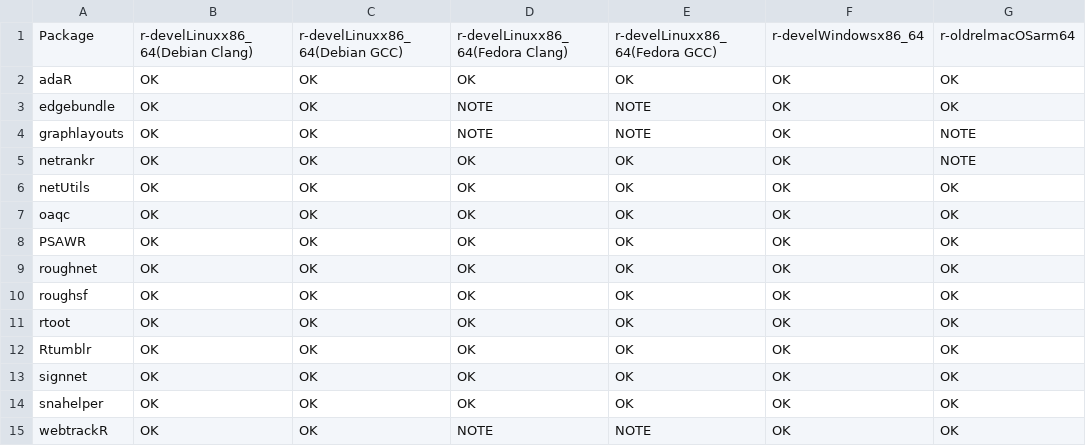
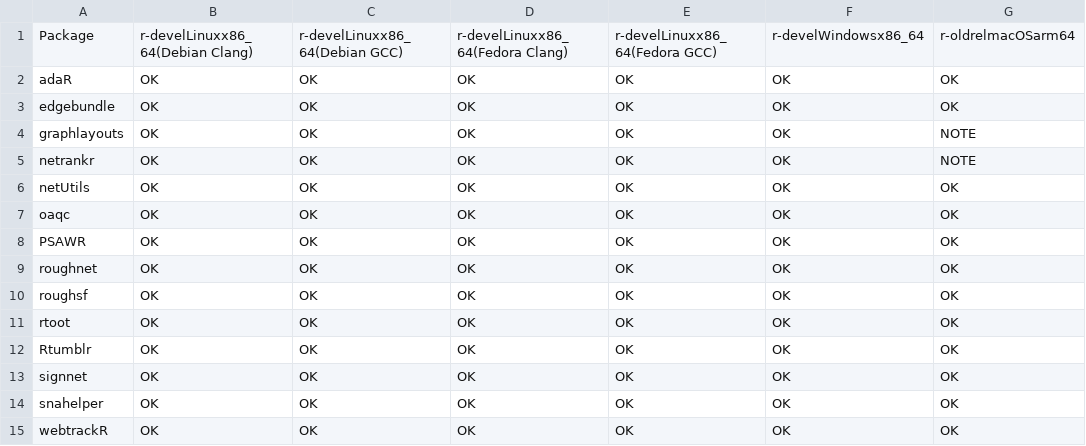
Before and after one commit to schochastics/gh-dashboard, a CSV file: cran_status.csv, drawn as a sheet; only a part is shown; the diff names each change by its address in the sheet, - before the commit and + after, or states it on an @@ line.

```diff
--- a/cran_status.csv
+++ b/cran_status.csv
-D3:D4: NOTE
+D3:D4: OK
-E3:E4: NOTE
+E3:E4: OK
-D15: NOTE
+D15: OK
-E15: NOTE
+E15: OK
```
Also changed, not shown: current_week.csv, last_week.csv.
